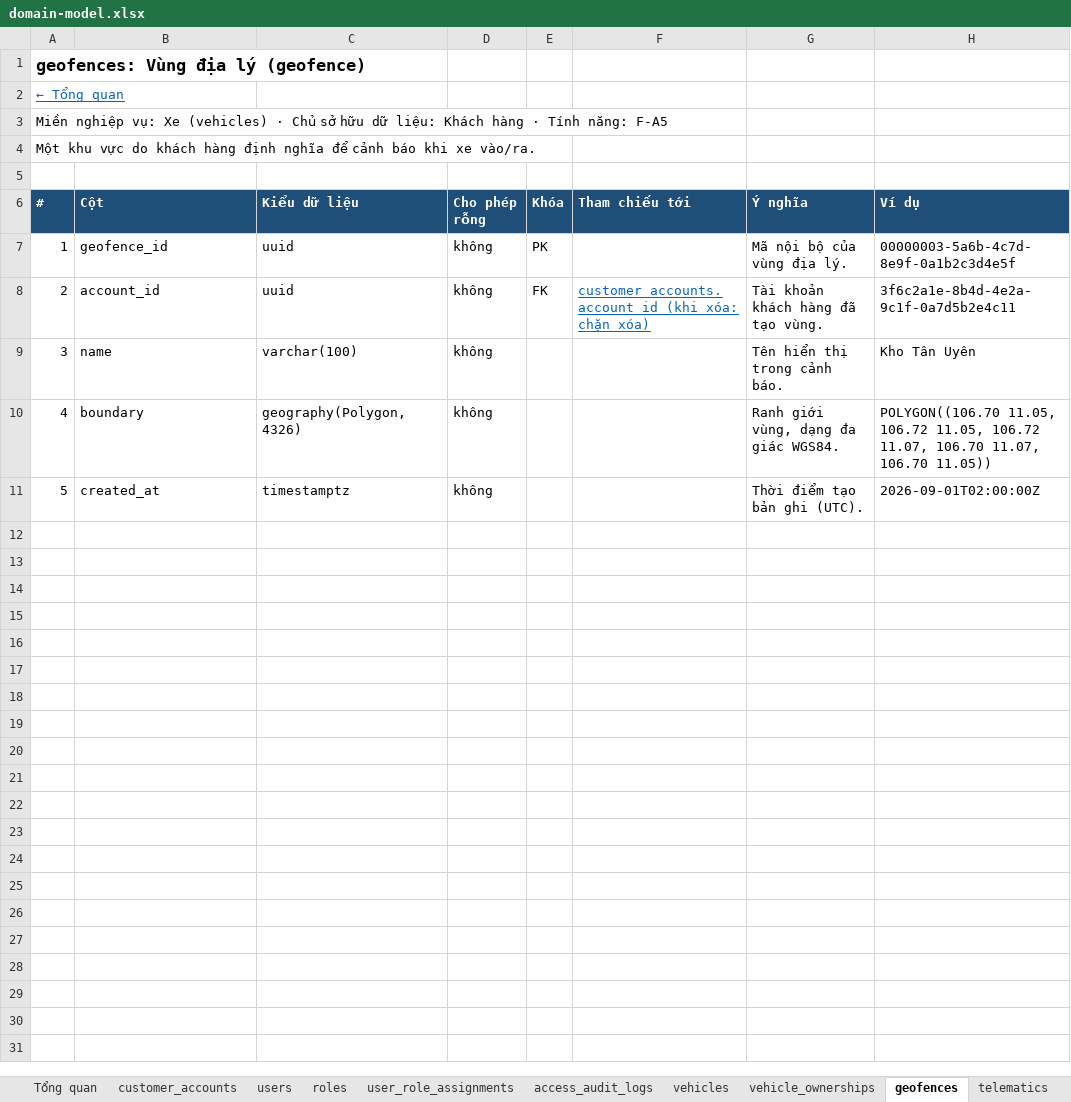
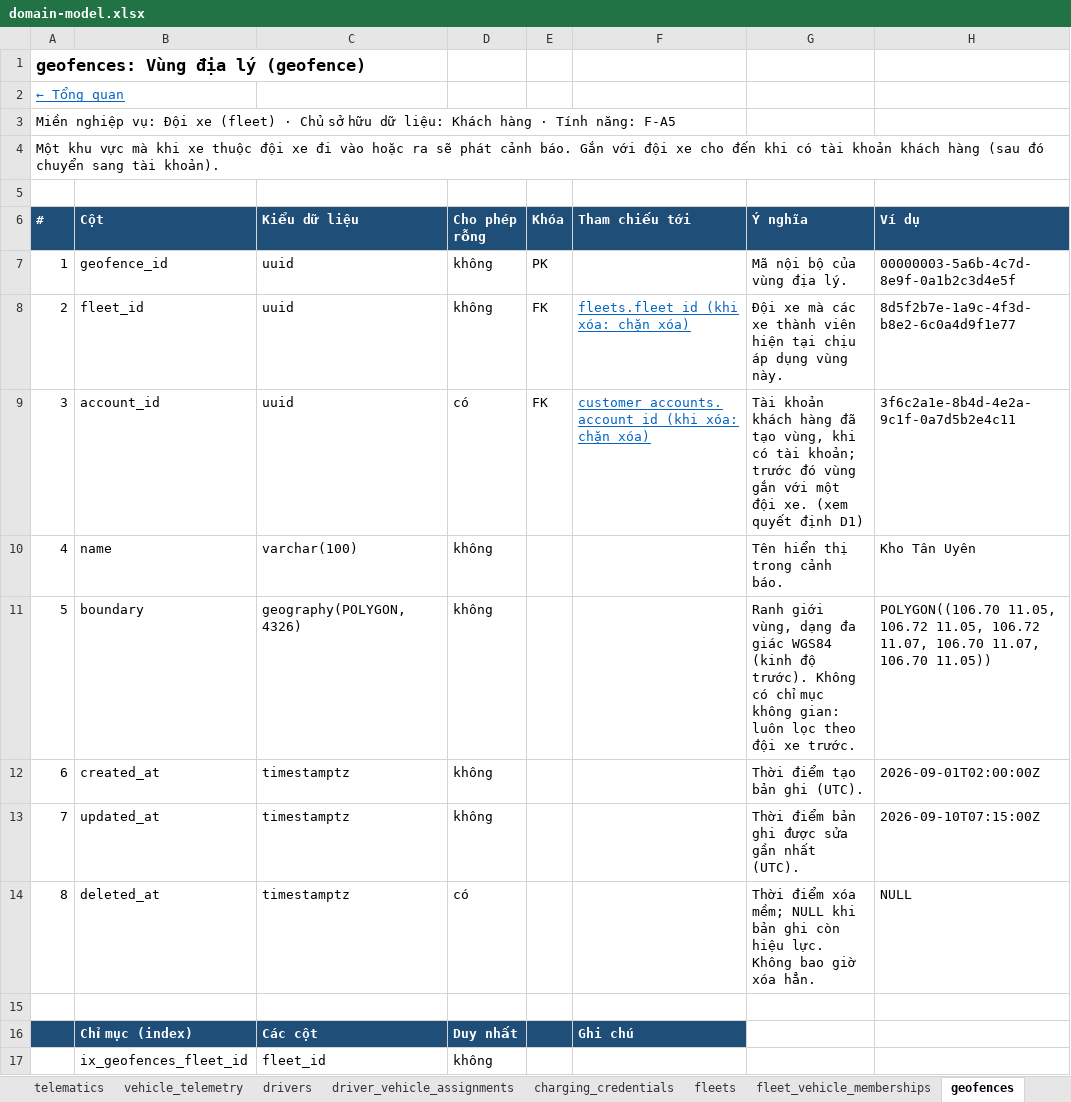
Before and after one commit to yolo-coccoc/G3Network-app, an Excel workbook: docs/01-requirements/domain-model/domain-model.xlsx, sheet geofences, drawn as a sheet; values as stored, in another font and other column widths than the file's, no borders; addresses are those after the commit; the diff names each change by its address in the sheet, - before the commit and + after, or states it on an @@ line.

```diff
--- a/docs/01-requirements/domain-model/domain-model.xlsx (sheet geofences)
+++ b/docs/01-requirements/domain-model/domain-model.xlsx (sheet geofences)
@@ sheet tab order changed: telematics | vehicle_telemetry | drivers | driver_vehicle_assignments | charging_credentials | fleets | fleet_vehicle_memberships | geofences @@
@@ column A (#) renumbered between rows 3 and 12 @@
+row 8: 2 | fleet_id | uuid | không | FK | fleets.fleet_id (khi xóa: chặn xóa) | Đội xe mà các xe thành viên hiện tại chịu áp dụng vùng này. | 8d5f2b7e-1a9c-4f3d-b8e2-6c0a4d9f1e77
-D9 (Cho phép rỗng): không
+D9 (Cho phép rỗng): có
-G9 (Ý nghĩa): …đã tạo vùng.
+G9 (Ý nghĩa): …đã tạo vùng, khi có tài khoản; trước đó vùng gắn với một đội xe. (xem quyết định D1)
-C11 (Kiểu dữ liệu): geography(Polygon,4326)
+C11 (Kiểu dữ liệu): geography(POLYGON,4326)
-G11 (Ý nghĩa): …đa giác WGS84.
+G11 (Ý nghĩa): …đa giác WGS84 (kinh độ trước). Không có chỉ mục không gian: luôn lọc theo đội xe trước.
+row 13: 7 | updated_at | timestamptz | không |  |  | Thời điểm bản ghi được sửa gần nhất (UTC). | 2026-09-10T07:15:00Z
+row 14: 8 | deleted_at | timestamptz | có |  |  | Thời điểm xóa mềm; NULL khi bản ghi còn hiệu lực. Không bao giờ xóa hẳn. | NULL
+row 15: (empty)
+row 16:  | Chỉ mục (index) | Các cột | Duy nhất |  | Ghi chú
+row 17:  | ix_geofences_fleet_id | fleet_id | không
```
Also changed, not shown: sheet Tổng quan, sheet telematics, sheet fleets, sheet notifications, sheet customer_accounts, 15 other files.
